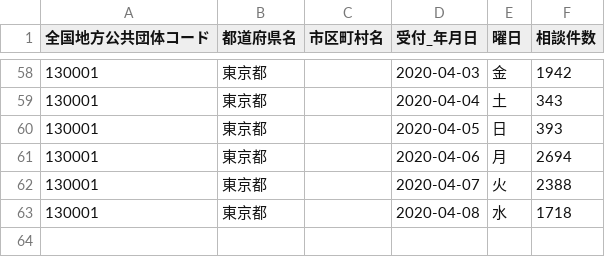
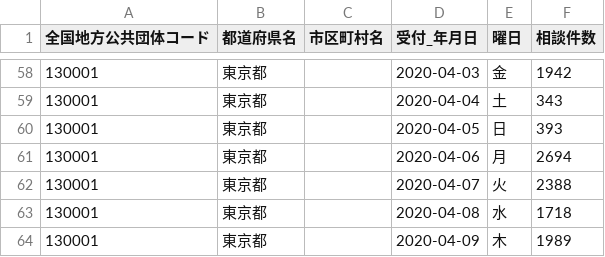
Before and after one commit to y-chan/covid19, a CSV file: data/130001_tokyo_covid19_combined_telephone_advice_center.csv, drawn as a sheet; only a part is shown, gaps mark what is left out.

```diff
--- a/data/130001_tokyo_covid19_combined_telephone_advice_center.csv
+++ b/data/130001_tokyo_covid19_combined_telephone_advice_center.csv
@@ -63 +63,2 @@
 130001,東京都,,2020-04-08,水,1718
+130001,東京都,,2020-04-09,木,1989
```
Also changed, not shown: data/130001_tokyo_covid19_call_center.csv, 47 other files.
